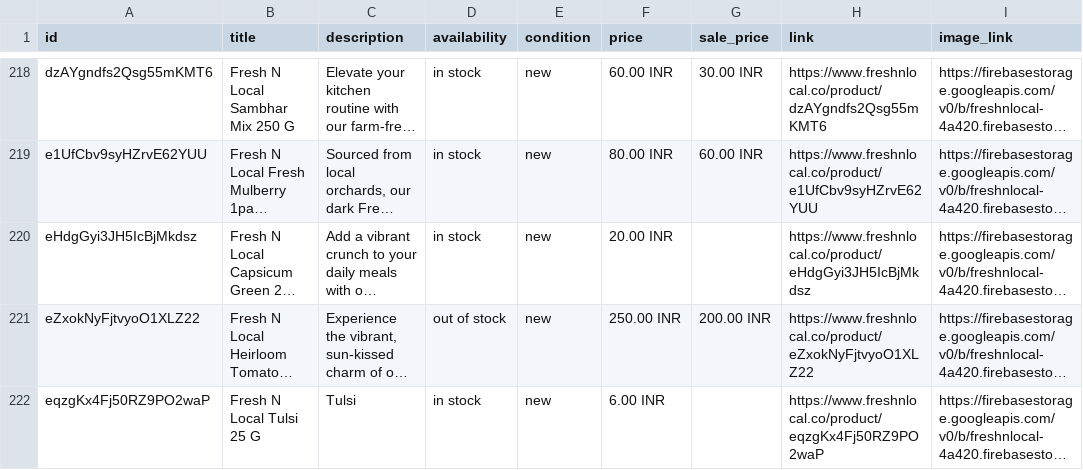
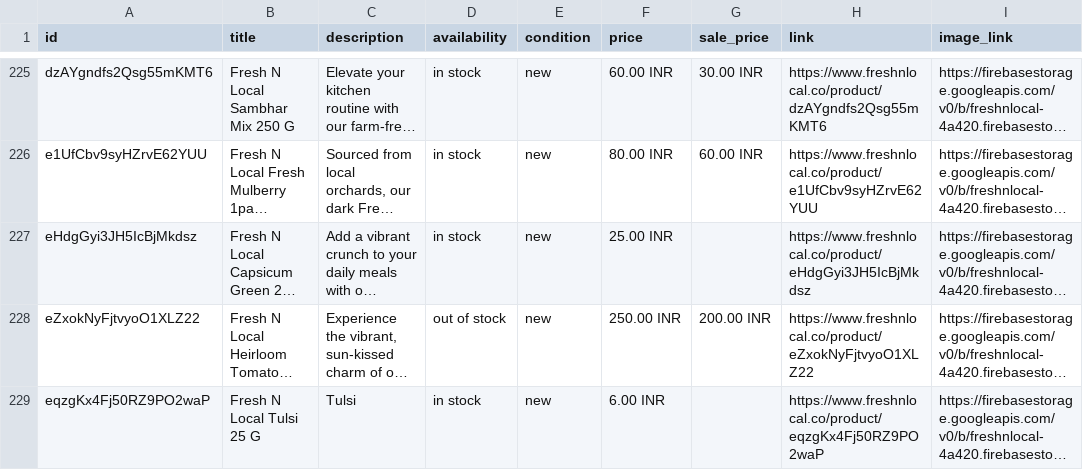
Before and after one commit to freshnlocalco-sys/Freshnlocal, a CSV file: public/product-feed.csv, drawn as a sheet; only a part is shown, gaps mark what is left out; long unchanged cells end in …; addresses are those after the commit; the diff covers the shown part only; the diff names each change by its address in the sheet, - before the commit and + after, or states it on an @@ line.

```diff
--- a/public/product-feed.csv
+++ b/public/product-feed.csv
-F227 (price): 20.00 INR
+F227 (price): 25.00 INR
```
Also changed, not shown: 11 added rows, 1 removed row and 65 edited cells elsewhere in this file, 13 other files.
